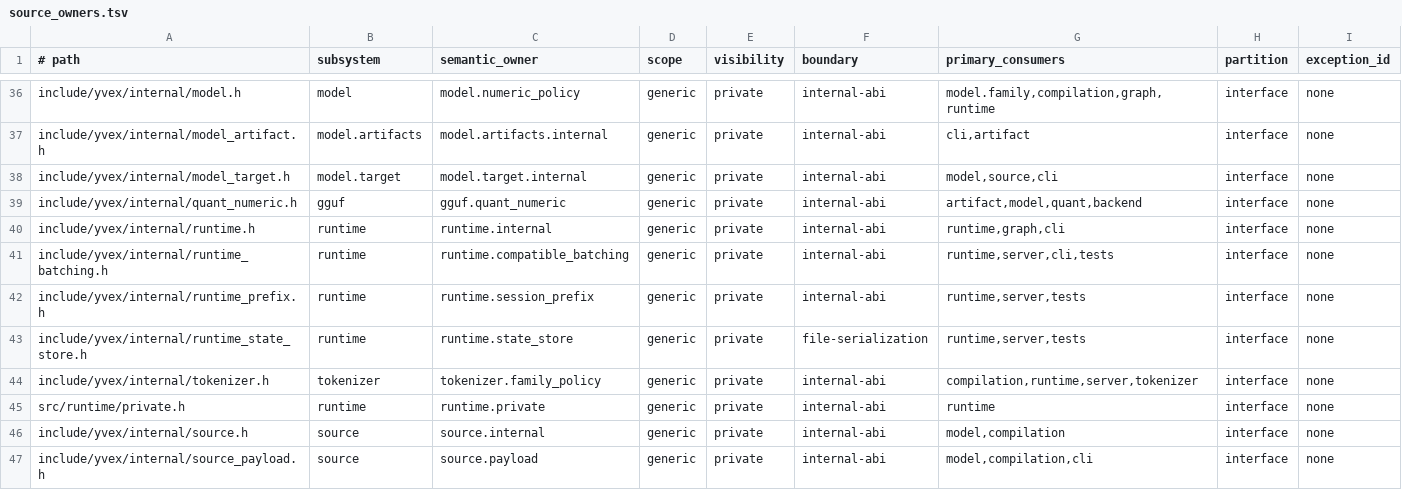
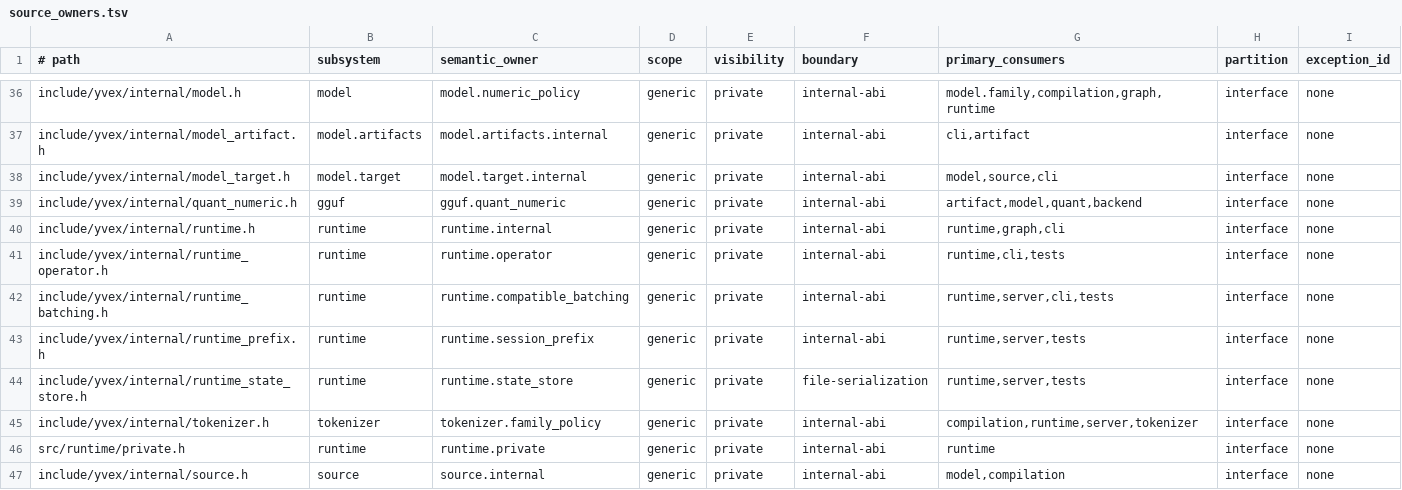
Before and after one commit to yailabs/clori, a TSV file: config/source_owners.tsv, drawn as a sheet; only a part is shown, gaps mark what is left out; the shorter side is filled out with more unchanged rows.

Commit message:
refactor(runtime): separate operator evidence from engine ABI

```diff
--- a/config/source_owners.tsv
+++ b/config/source_owners.tsv
@@ -40,2 +40,3 @@ include/yvex/internal/quant_numeric.h	gguf	gguf.quant_numeric	generic	private	in
 include/yvex/internal/runtime.h	runtime	runtime.internal	generic	private	internal-abi	runtime,graph,cli	interface	none
+include/yvex/internal/runtime_operator.h	runtime	runtime.operator	generic	private	internal-abi	runtime,cli,tests	interface	none
 include/yvex/internal/runtime_batching.h	runtime	runtime.compatible_batching	generic	private	internal-abi	runtime,server,cli,tests	interface	none
```
Also changed, not shown: 12 other files.
